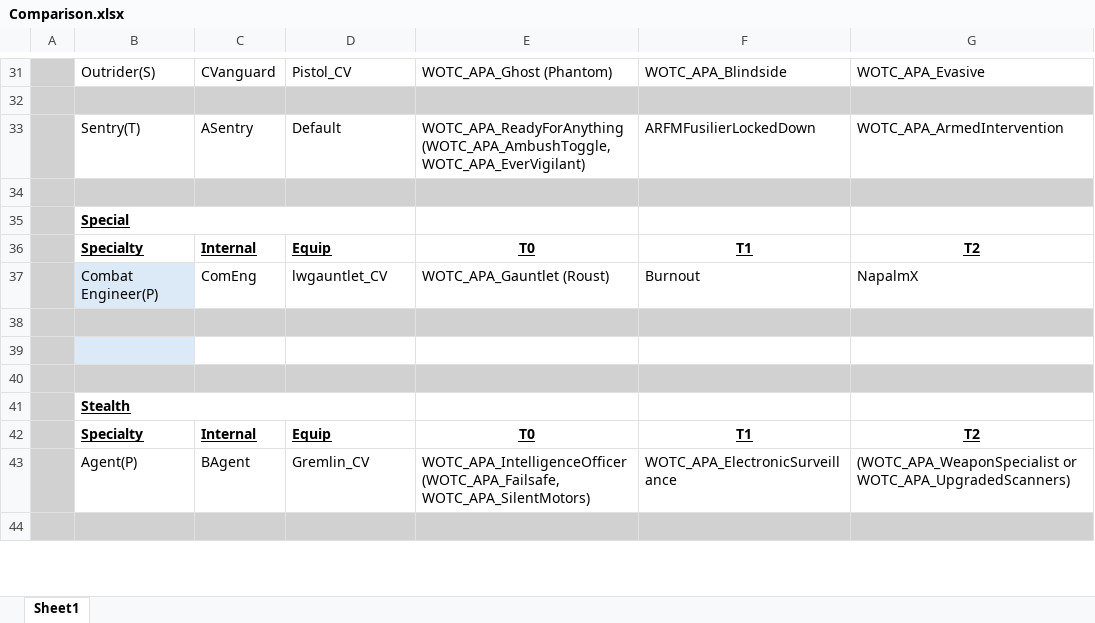
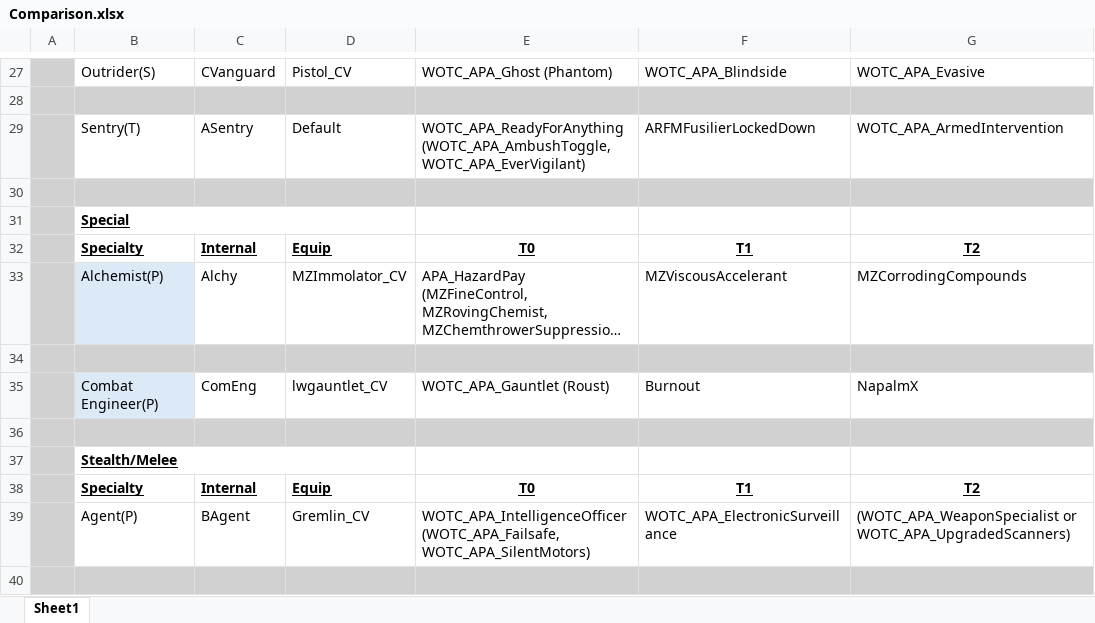
Before and after one commit to Grammarsalad/xcom2_my_tweaks, an Excel workbook: docs/Comparison.xlsx, sheet Sheet1, drawn as a sheet; only a part is shown, gaps mark what is left out; long unchanged cells end in …; values as stored, in another font and other column widths than the file's, no borders; removed rows and columns are numbered as before the commit, all else as after; rows hold the shown columns only; the diff covers the shown part only; the diff names each change by its address in the sheet, - before the commit and + after, or states it on an @@ line.

Commit message:
Update Comparison.xlsx

```diff
--- a/docs/Comparison.xlsx (sheet Sheet1)
+++ b/docs/Comparison.xlsx (sheet Sheet1)
@@ row 5 moved to row 33: Alchemist(P) @@
+row 34: (empty)
-row 39: (empty)
-row 40: (empty)
-B37: Stealth
+B37: Stealth/Melee
```
Also changed, not shown: 3 added rows, 6 removed rows, 2 edited cells and cell formats elsewhere in this sheet.
